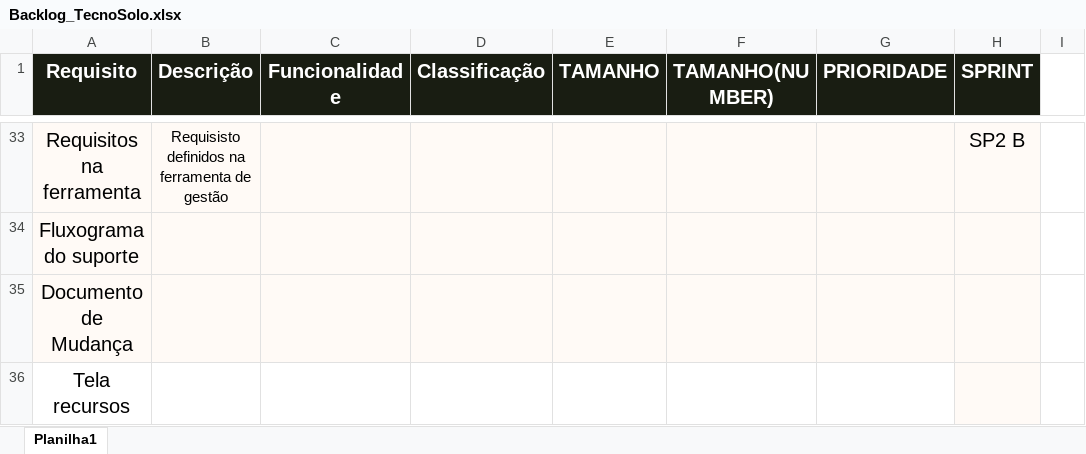
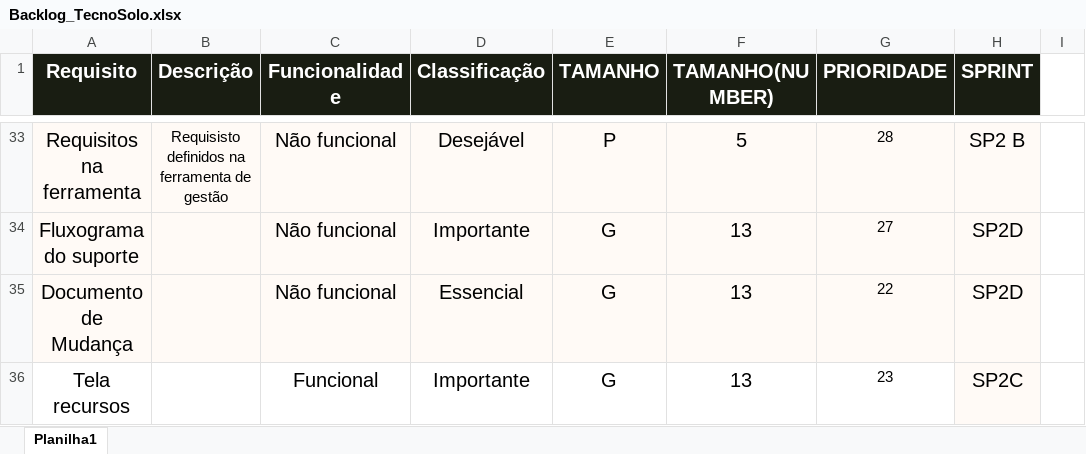
Before and after one commit to TecnoSolo/sprint_01, an Excel workbook: sprint_grupo7/TI/Backlog_TecnoSolo.xlsx, sheet Planilha1, drawn as a sheet; only a part is shown, gaps mark what is left out; values as stored, in another font and other column widths than the file's, no borders; table styles not drawn; the diff covers the shown part only; the diff names each change by its address in the sheet, - before the commit and + after, or states it on an @@ line.

```diff
--- a/sprint_grupo7/TI/Backlog_TecnoSolo.xlsx (sheet Planilha1)
+++ b/sprint_grupo7/TI/Backlog_TecnoSolo.xlsx (sheet Planilha1)
-C33:C35 (Funcionalidade): (empty)
+C33:C35 (Funcionalidade): Não funcional
-D33 (Classificação): (empty)
+D33 (Classificação): Desejável
-E33 (TAMANHO): (empty)
+E33 (TAMANHO): P
-F33 (TAMANHO(NUMBER)): (empty)
+F33 (TAMANHO(NUMBER)): 5
-G33 (PRIORIDADE): (empty)
+G33 (PRIORIDADE): 28
-D34 (Classificação): (empty)
+D34 (Classificação): Importante
-E34:E36 (TAMANHO): (empty)
+E34:E36 (TAMANHO): G
-F34:F36 (TAMANHO(NUMBER)): (empty)
+F34:F36 (TAMANHO(NUMBER)): 13
-G34 (PRIORIDADE): (empty)
+G34 (PRIORIDADE): 27
-H34:H35 (SPRINT): (empty)
+H34:H35 (SPRINT): SP2D
-D35 (Classificação): (empty)
+D35 (Classificação): Essencial
-G35 (PRIORIDADE): (empty)
+G35 (PRIORIDADE): 22
-C36 (Funcionalidade): (empty)
+C36 (Funcionalidade): Funcional
-D36 (Classificação): (empty)
+D36 (Classificação): Importante
-G36 (PRIORIDADE): (empty)
+G36 (PRIORIDADE): 23
-H36 (SPRINT): (empty)
+H36 (SPRINT): SP2C
```
Also changed, not shown: 67 edited cells and cell formats elsewhere in this sheet.
